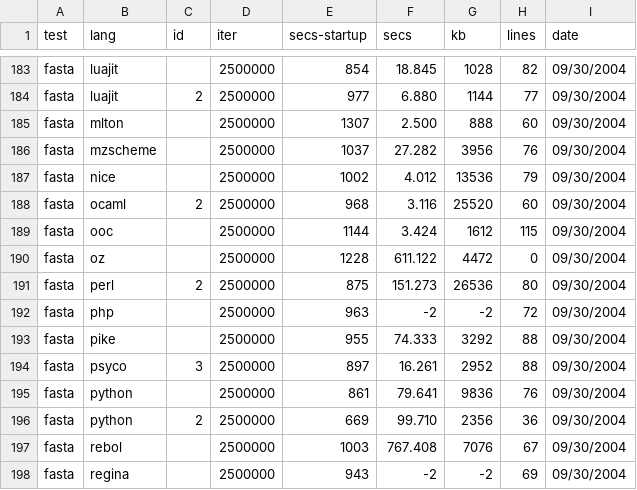
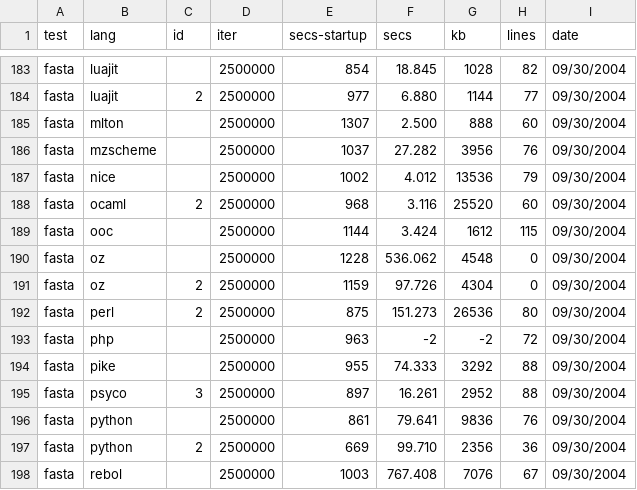
Before and after one commit to kragen/shootout, a CSV file: website/websites/gp4/data/data.csv, drawn as a sheet; only a part is shown, gaps mark what is left out; the shorter side is filled out with more unchanged rows.

```diff
--- a/website/websites/gp4/data/data.csv
+++ b/website/websites/gp4/data/data.csv
@@ -189,3 +189,4 @@ fasta,ocaml,2,2500000,968,3.116,25520,60, 09/30/2004
 fasta,ooc, ,2500000,1144,3.424,1612,115, 09/30/2004
-fasta,oz, ,2500000,1228,611.122,4472,0, 09/30/2004
+fasta,oz, ,2500000,1228,536.062,4548,0, 09/30/2004
+fasta,oz,2,2500000,1159,97.726,4304,0, 09/30/2004
 fasta,perl,2,2500000,875,151.273,26536,80, 09/30/2004
```
Also changed, not shown: website/websites/gp4/data/ndata.csv, 3 other files.
